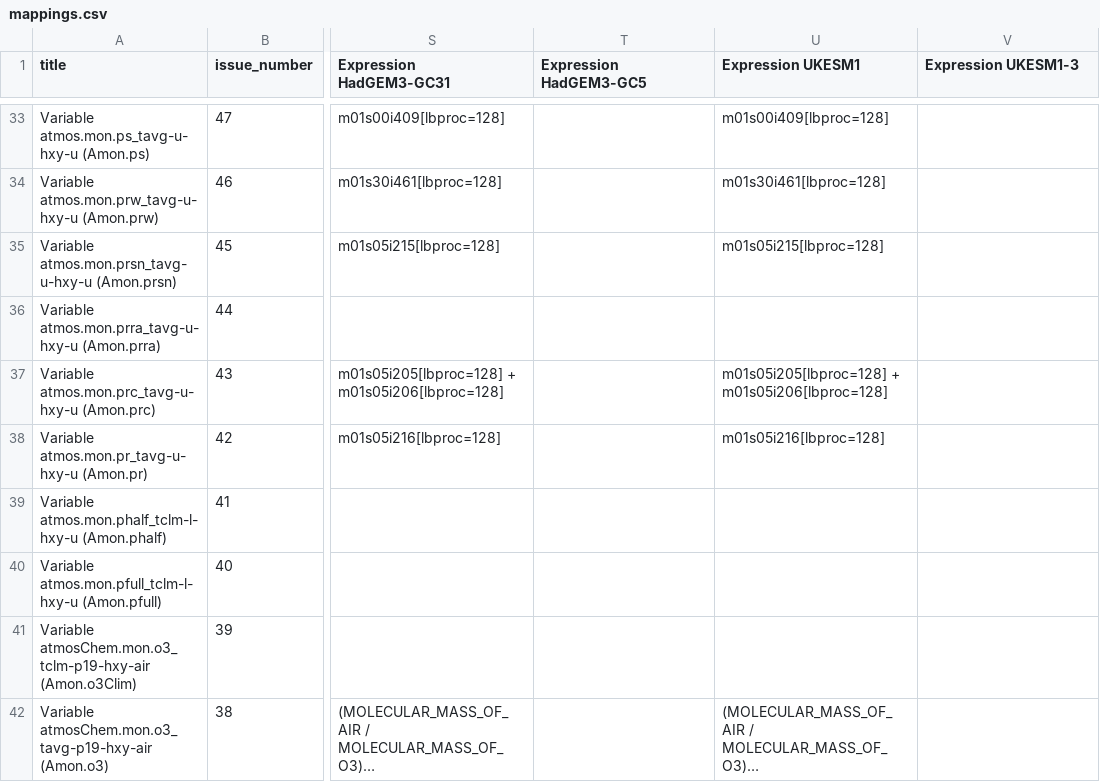
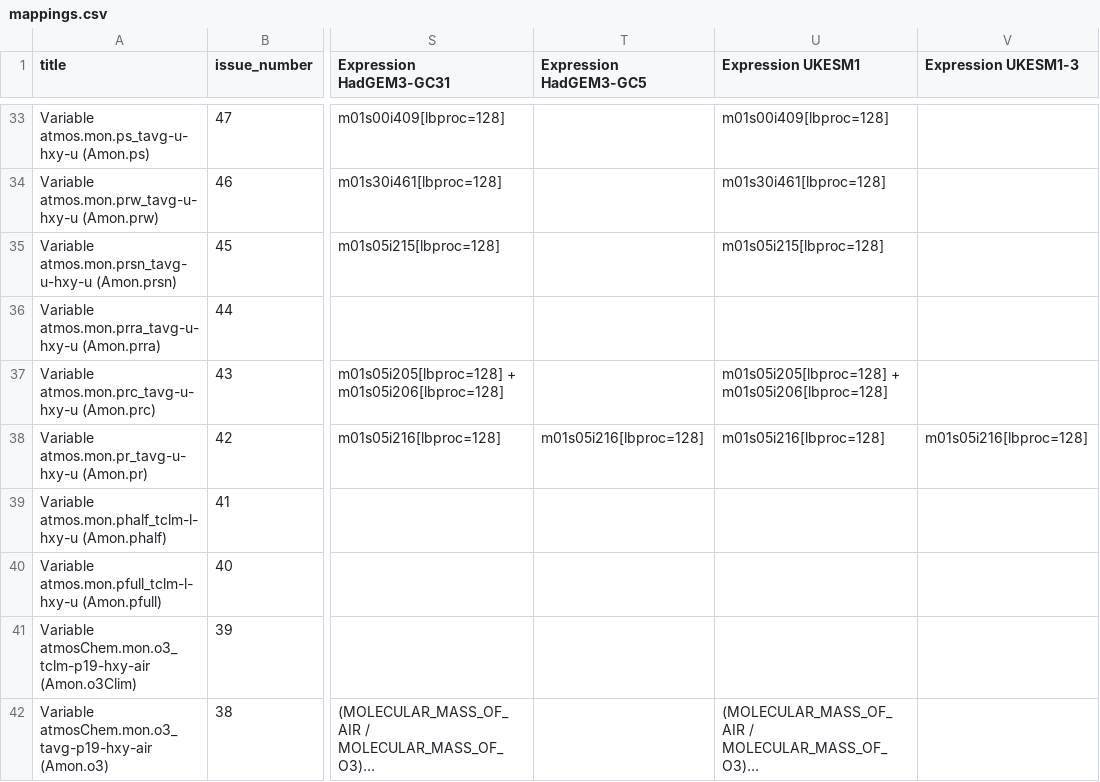
Before and after one commit to mo-gill/CDDS-CMIP7-mappings, a CSV file: data/mappings.csv, drawn as a sheet; only a part is shown, gaps mark what is left out; long unchanged cells end in …; the diff names each change by its address in the sheet, - before the commit and + after, or states it on an @@ line.

```diff
--- a/data/mappings.csv
+++ b/data/mappings.csv
-T38 (Expression HadGEM3-GC5): (empty)
+T38 (Expression HadGEM3-GC5): m01s05i216[lbproc=128]
-V38 (Expression UKESM1-3): (empty)
+V38 (Expression UKESM1-3): m01s05i216[lbproc=128]
```
Also changed, not shown: data/stash.csv, 1 other file.
